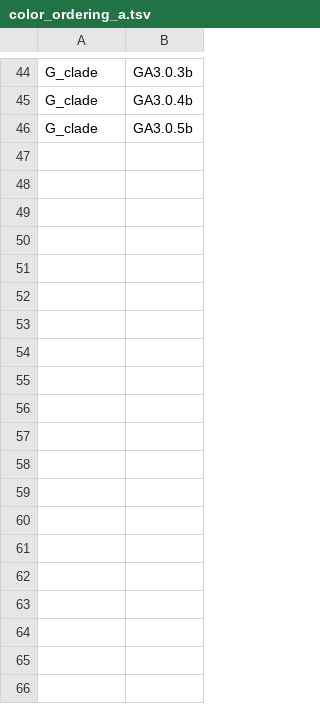
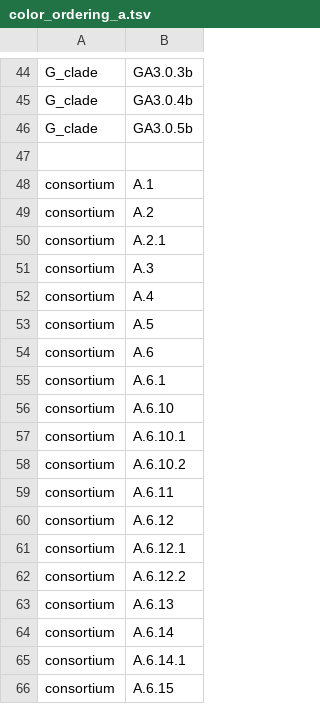
Before and after one commit to neherlab/nextclade_data_workflows, a TSV file: rsv/profiles/color_ordering_a.tsv, drawn as a sheet; only a part is shown, gaps mark what is left out; the diff covers the shown part only.

```diff
--- a/rsv/profiles/color_ordering_a.tsv
+++ b/rsv/profiles/color_ordering_a.tsv
@@ -46 +46,21 @@ G_clade	GA3.0.4b
 G_clade	GA3.0.5b
+
+consortium	A.1
+consortium	A.2
+consortium	A.2.1
+consortium	A.3
+consortium	A.4
+consortium	A.5
+consortium	A.6
+consortium	A.6.1
+consortium	A.6.10
+consortium	A.6.10.1
+consortium	A.6.10.2
+consortium	A.6.11
+consortium	A.6.12
+consortium	A.6.12.1
+consortium	A.6.12.2
+consortium	A.6.13
+consortium	A.6.14
+consortium	A.6.14.1
+consortium	A.6.15
```
Also changed, not shown: 14 added rows elsewhere in this file, 9 other files.
